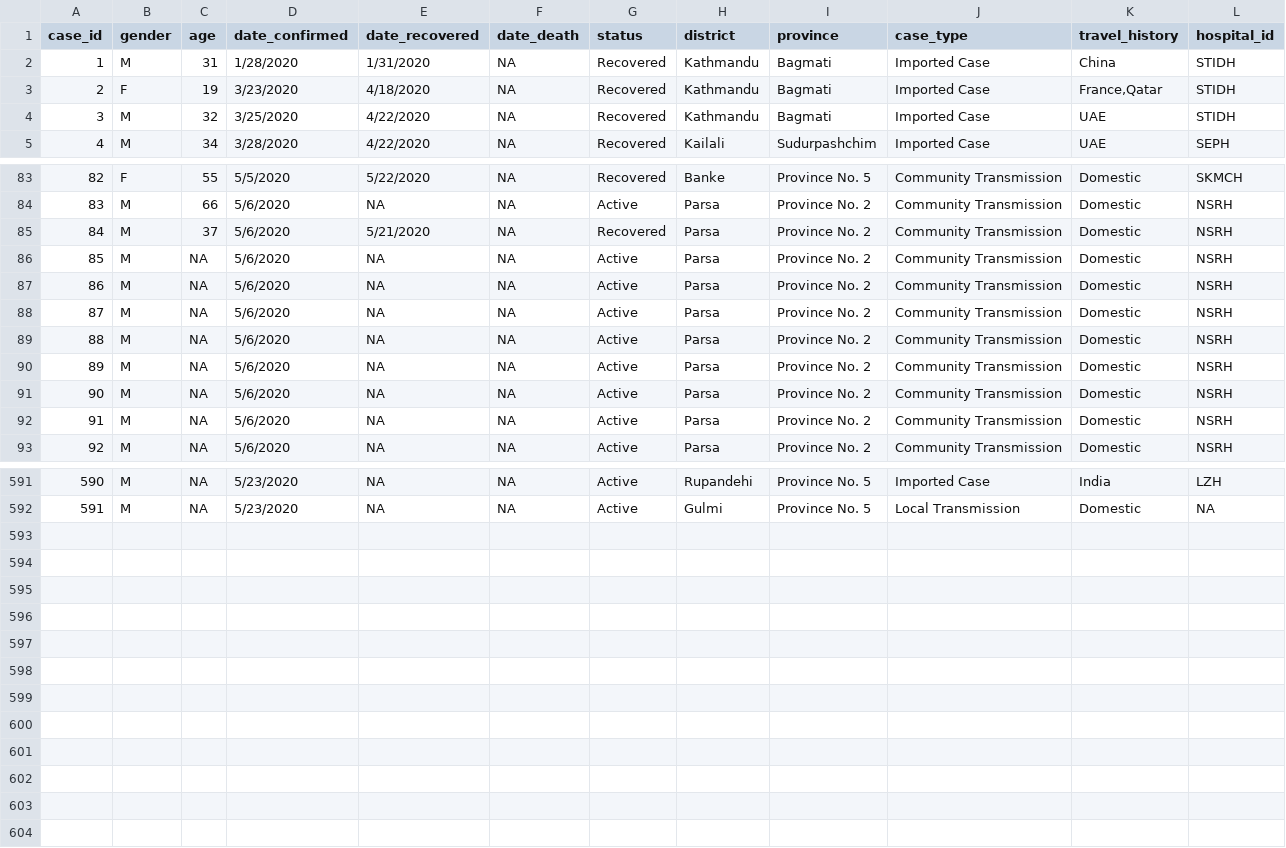
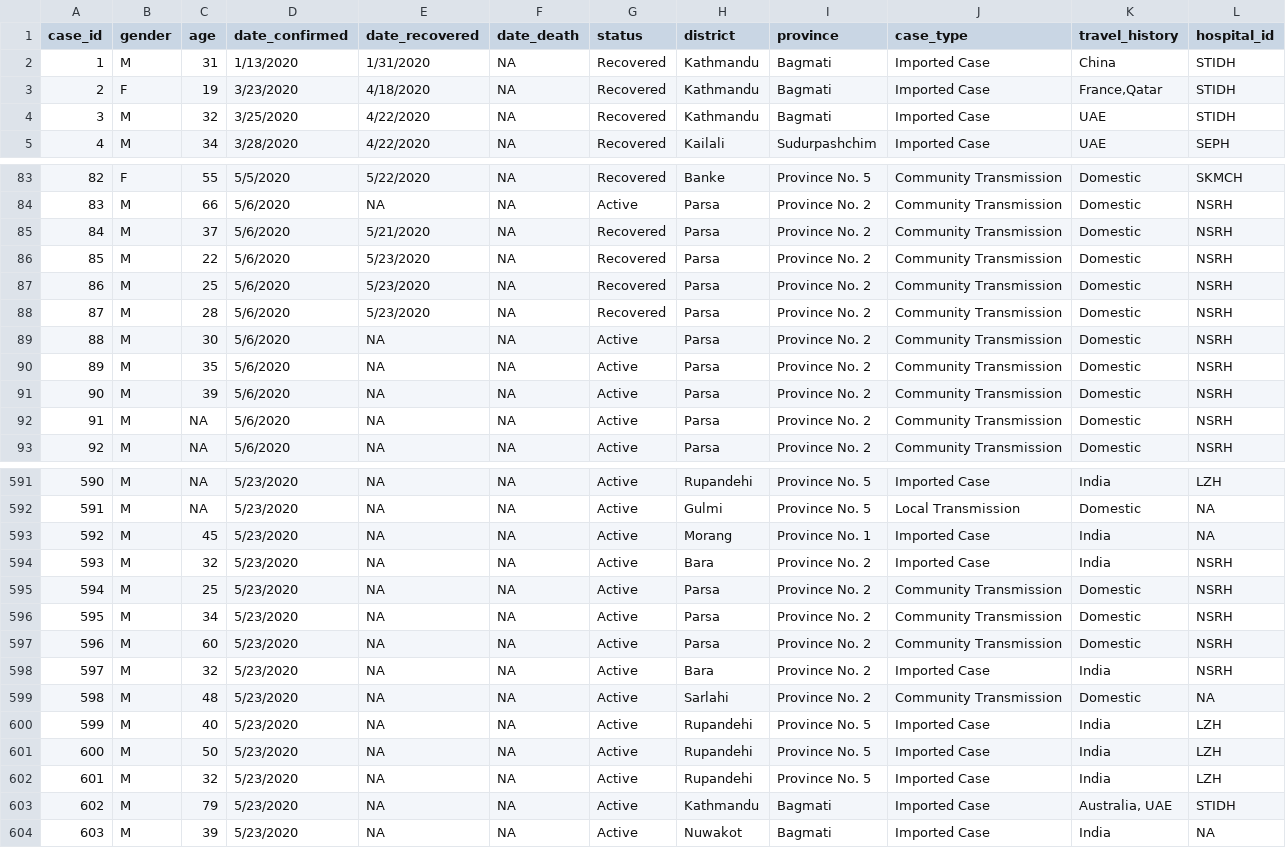
Before and after one commit to raunakms/covid19nepal, a TSV file: data/data_patients.tsv, drawn as a sheet; only a part is shown, gaps mark what is left out; the diff covers the shown part only.

```diff
--- a/data/data_patients.tsv
+++ b/data/data_patients.tsv
@@ -1,3 +1,3 @@
 case_id	gender	age	date_confirmed	date_recovered	date_death	status	district	province	case_type	travel_history	hospital_id
-1	M	31	1/28/2020	1/31/2020	NA	Recovered	Kathmandu	Bagmati	Imported Case	China	STIDH
+1	M	31	1/13/2020	1/31/2020	NA	Recovered	Kathmandu	Bagmati	Imported Case	China	STIDH
 2	F	19	3/23/2020	4/18/2020	NA	Recovered	Kathmandu	Bagmati	Imported Case	France,Qatar	STIDH
@@ -85,8 +85,8 @@ case_id	gender	age	date_confirmed	date_recovered	date_death	status	district	prov
 84	M	37	5/6/2020	5/21/2020	NA	Recovered	Parsa	Province No. 2	Community Transmission	Domestic	NSRH
-85	M	NA	5/6/2020	NA	NA	Active	Parsa	Province No. 2	Community Transmission	Domestic	NSRH
-86	M	NA	5/6/2020	NA	NA	Active	Parsa	Province No. 2	Community Transmission	Domestic	NSRH
-87	M	NA	5/6/2020	NA	NA	Active	Parsa	Province No. 2	Community Transmission	Domestic	NSRH
-88	M	NA	5/6/2020	NA	NA	Active	Parsa	Province No. 2	Community Transmission	Domestic	NSRH
-89	M	NA	5/6/2020	NA	NA	Active	Parsa	Province No. 2	Community Transmission	Domestic	NSRH
-90	M	NA	5/6/2020	NA	NA	Active	Parsa	Province No. 2	Community Transmission	Domestic	NSRH
+85	M	22	5/6/2020	5/23/2020	NA	Recovered	Parsa	Province No. 2	Community Transmission	Domestic	NSRH
+86	M	25	5/6/2020	5/23/2020	NA	Recovered	Parsa	Province No. 2	Community Transmission	Domestic	NSRH
+87	M	28	5/6/2020	5/23/2020	NA	Recovered	Parsa	Province No. 2	Community Transmission	Domestic	NSRH
+88	M	30	5/6/2020	NA	NA	Active	Parsa	Province No. 2	Community Transmission	Domestic	NSRH
+89	M	35	5/6/2020	NA	NA	Active	Parsa	Province No. 2	Community Transmission	Domestic	NSRH
+90	M	39	5/6/2020	NA	NA	Active	Parsa	Province No. 2	Community Transmission	Domestic	NSRH
 91	M	NA	5/6/2020	NA	NA	Active	Parsa	Province No. 2	Community Transmission	Domestic	NSRH
@@ -592 +592,13 @@ case_id	gender	age	date_confirmed	date_recovered	date_death	status	district	prov
 591	M	NA	5/23/2020	NA	NA	Active	Gulmi	Province No. 5	Local Transmission	Domestic	NA
+592	M	45	5/23/2020	NA	NA	Active	Morang	Province No. 1	Imported Case	India	NA
+593	M	32	5/23/2020	NA	NA	Active	Bara	Province No. 2	Imported Case	India	NSRH
+594	M	25	5/23/2020	NA	NA	Active	Parsa	Province No. 2	Community Transmission	Domestic	NSRH
+595	M	34	5/23/2020	NA	NA	Active	Parsa	Province No. 2	Community Transmission	Domestic	NSRH
+596	M	60	5/23/2020	NA	NA	Active	Parsa	Province No. 2	Community Transmission	Domestic	NSRH
+597	M	32	5/23/2020	NA	NA	Active	Bara	Province No. 2	Imported Case	India	NSRH
+598	M	48	5/23/2020	NA	NA	Active	Sarlahi	Province No. 2	Community Transmission	Domestic	NA
+599	M	40	5/23/2020	NA	NA	Active	Rupandehi	Province No. 5	Imported Case	India	LZH
+600	M	50	5/23/2020	NA	NA	Active	Rupandehi	Province No. 5	Imported Case	India	LZH
+601	M	32	5/23/2020	NA	NA	Active	Rupandehi	Province No. 5	Imported Case	India	LZH
+602	M	79	5/23/2020	NA	NA	Active	Kathmandu	Bagmati	Imported Case	Australia, UAE	STIDH
+603	M	39	5/23/2020	NA	NA	Active	Nuwakot	Bagmati	Imported Case	India	NA
```
Also changed, not shown: 34 edited cells elsewhere in this file, data/data_by_labs.tsv, data/data_total.tsv.
